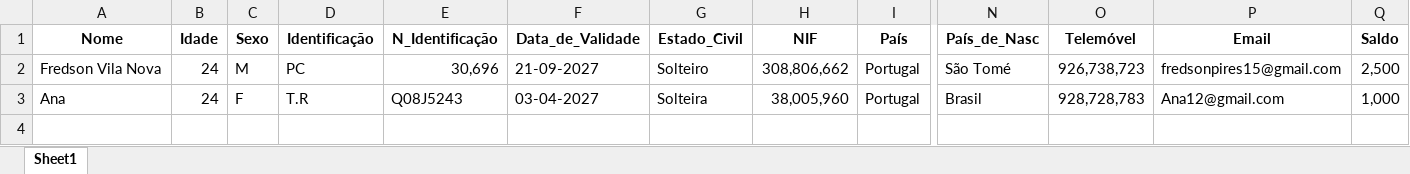
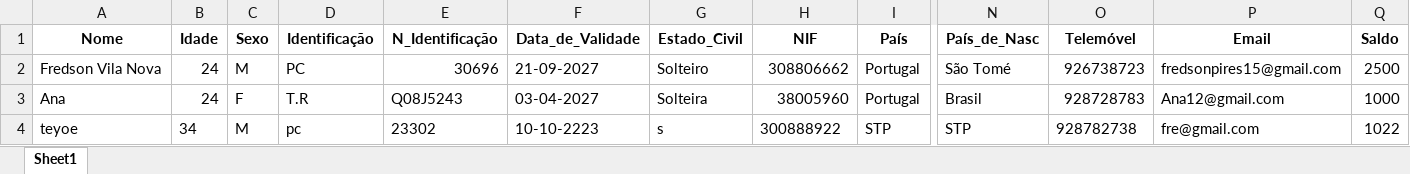
Before and after one commit to fredsonpires15/aprender_python, an Excel workbook: projetos_com_python/Banking_System/Banco_de_Dados.xlsx, sheet Sheet1, drawn as a sheet; only a part is shown, gaps mark what is left out; values as stored, in another font and other column widths than the file's, no borders; rows hold the shown columns only; the diff names each change by its address in the sheet, - before the commit and + after, or states it on an @@ line.

```diff
--- a/projetos_com_python/Banking_System/Banco_de_Dados.xlsx (sheet Sheet1)
+++ b/projetos_com_python/Banking_System/Banco_de_Dados.xlsx (sheet Sheet1)
-E2 (N_Identificação): 30,696
+E2 (N_Identificação): 30696
-H2 (NIF): 308,806,662
+H2 (NIF): 308806662
-O2 (Telemóvel): 926,738,723
+O2 (Telemóvel): 926738723
-Q2 (Saldo): 2,500
+Q2 (Saldo): 2500
-H3 (NIF): 38,005,960
+H3 (NIF): 38005960
-O3 (Telemóvel): 928,728,783
+O3 (Telemóvel): 928728783
-Q3 (Saldo): 1,000
+Q3 (Saldo): 1000
+row 4: teyoe | 34 | M | pc | 23302 | 10-10-2223 | s | 300888922 | STP | STP | 928782738 | fre@gmail.com | 1022
```
Also changed, not shown: 6 other files.
